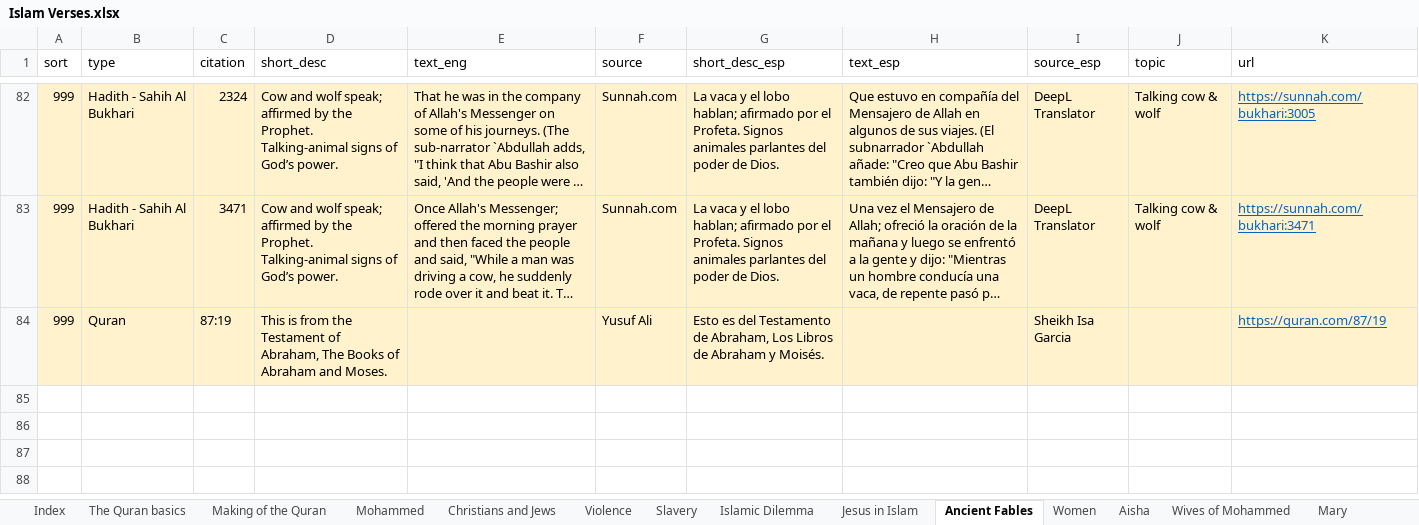
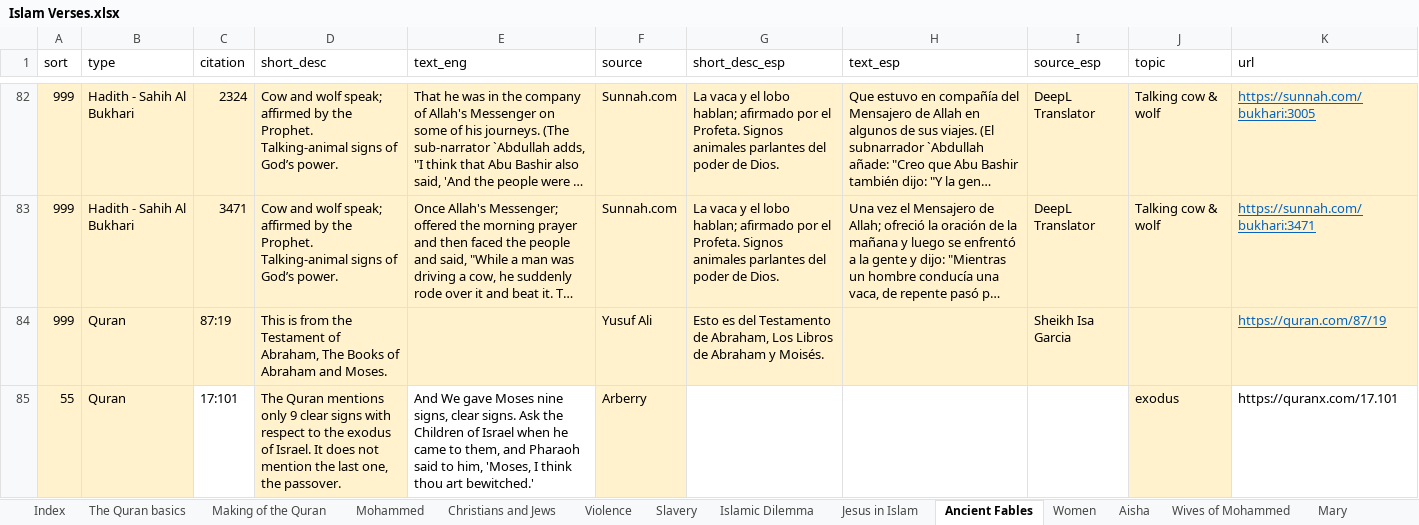
Before and after one commit to kbirson/project_martel, an Excel workbook: Islam Verses.xlsx, sheet Ancient Fables, drawn as a sheet; only a part is shown, gaps mark what is left out; long unchanged cells end in …; values as stored, in another font and other column widths than the file's, no borders; conditional formats not drawn; the diff covers the shown part only; the diff names each change by its address in the sheet, - before the commit and + after, or states it on an @@ line.

```diff
--- a/Islam Verses.xlsx (sheet Ancient Fables)
+++ b/Islam Verses.xlsx (sheet Ancient Fables)
+row 85: 55 | Quran | 17:101 | The Quran mentions only 9 clear signs with respect to the exodus of Israel. It does not mention the last one, the passover. | And We gave Moses nine signs, clear signs. Ask the Children of Israel when he came to them, and Pharaoh said to him, 'Moses, I think thou art bewitched.' | Arberry |  |  |  | exodus | https://quranx.com/17.101
```
Also changed, not shown: 1 added row elsewhere in this sheet, sheet For_Shorts, sheet Short Topics, sheet Aisha, sheet Women, sheet Mohammed, sheet Violence, 8 more sheets, other sheet tabs, 1 other file.
